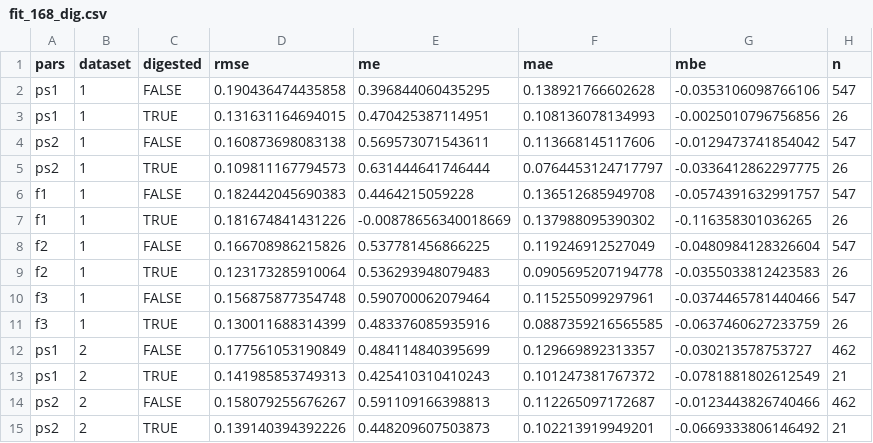
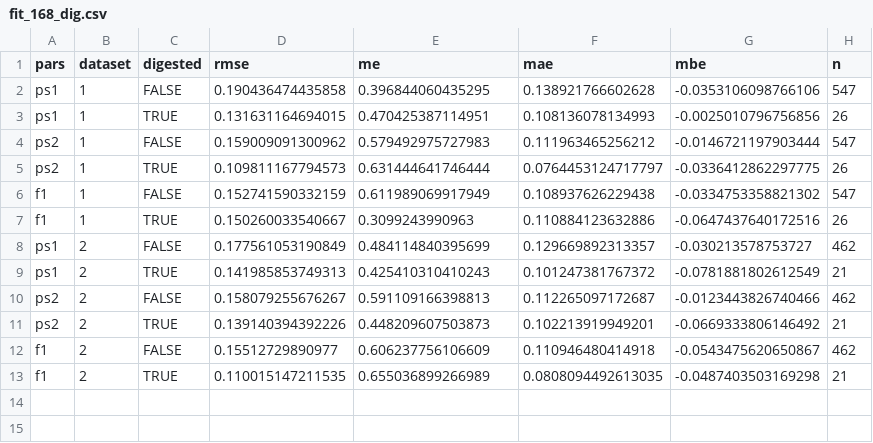
Before and after one commit to AU-BCE-EE/Hafner-2024-ALFAM2-dev, a CSV file: pars/output/fit_168_dig.csv, drawn as a sheet.

```diff
--- a/pars/output/fit_168_dig.csv
+++ b/pars/output/fit_168_dig.csv
@@ -3,10 +3,6 @@ ps1,1,FALSE,0.190436474435858,0.396844060435295,0.138921766602628,-0.03531060987
 ps1,1,TRUE,0.131631164694015,0.470425387114951,0.108136078134993,-0.0025010796756856,26
-ps2,1,FALSE,0.160873698083138,0.569573071543611,0.113668145117606,-0.0129473741854042,547
+ps2,1,FALSE,0.159009091300962,0.579492975727983,0.111963465256212,-0.0146721197903444,547
 ps2,1,TRUE,0.109811167794573,0.631444641746444,0.0764453124717797,-0.0336412862297775,26
-f1,1,FALSE,0.182442045690383,0.4464215059228,0.136512685949708,-0.0574391632991757,547
-f1,1,TRUE,0.181674841431226,-0.00878656340018669,0.137988095390302,-0.116358301036265,26
-f2,1,FALSE,0.166708986215826,0.537781456866225,0.119246912527049,-0.0480984128326604,547
-f2,1,TRUE,0.123173285910064,0.536293948079483,0.0905695207194778,-0.0355033812423583,26
-f3,1,FALSE,0.156875877354748,0.590700062079464,0.115255099297961,-0.0374465781440466,547
-f3,1,TRUE,0.130011688314399,0.483376085935916,0.0887359216565585,-0.0637460627233759,26
+f1,1,FALSE,0.152741590332159,0.611989069917949,0.108937626229438,-0.0334753358821302,547
+f1,1,TRUE,0.150260033540667,0.3099243990963,0.110884123632886,-0.0647437640172516,26
 ps1,2,FALSE,0.177561053190849,0.484114840395699,0.129669892313357,-0.030213578753727,462
@@ -15 +11,3 @@ ps2,2,FALSE,0.158079255676267,0.591109166398813,0.112265097172687,-0.01234438267
 ps2,2,TRUE,0.139140394392226,0.448209607503873,0.102213919949201,-0.0669333806146492,21
+f1,2,FALSE,0.15512729890977,0.606237756106609,0.110946480414918,-0.0543475620650867,462
+f1,2,TRUE,0.110015147211535,0.655036899266989,0.0808094492613035,-0.0487403503169298,21
```
Also changed, not shown: pars/output/fit_168.csv, pars/output/fit_168_app_mthd.csv, 12 other files.
